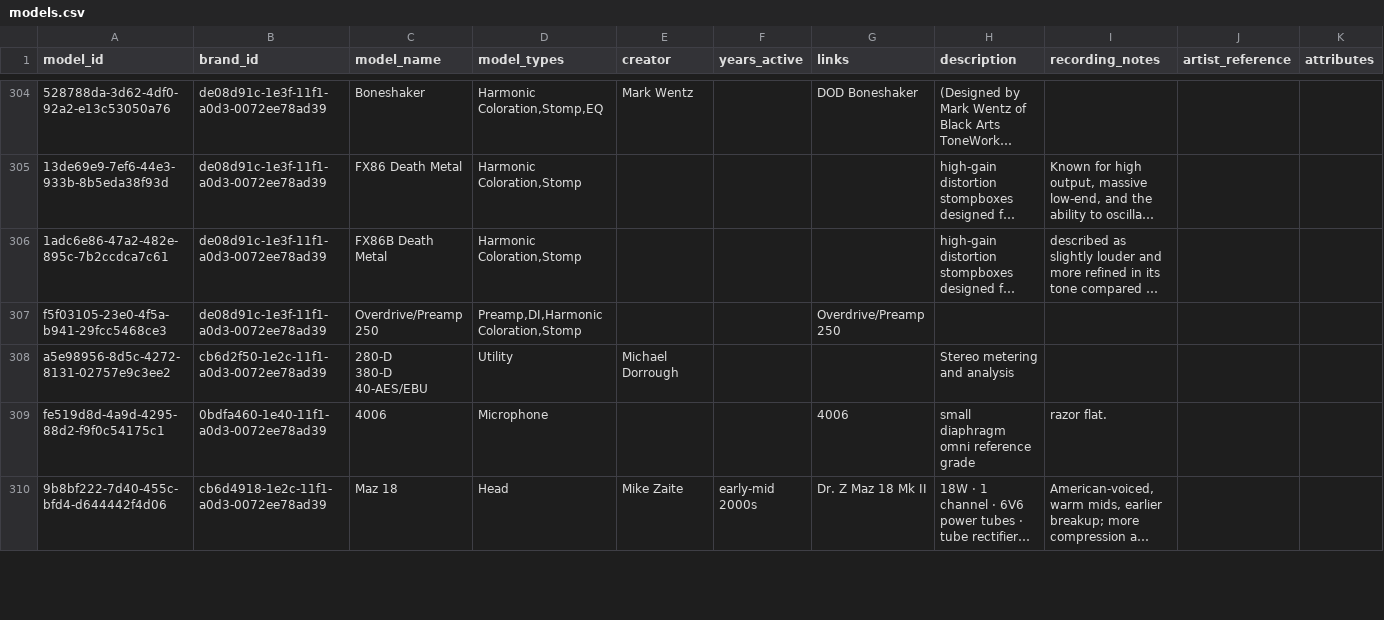
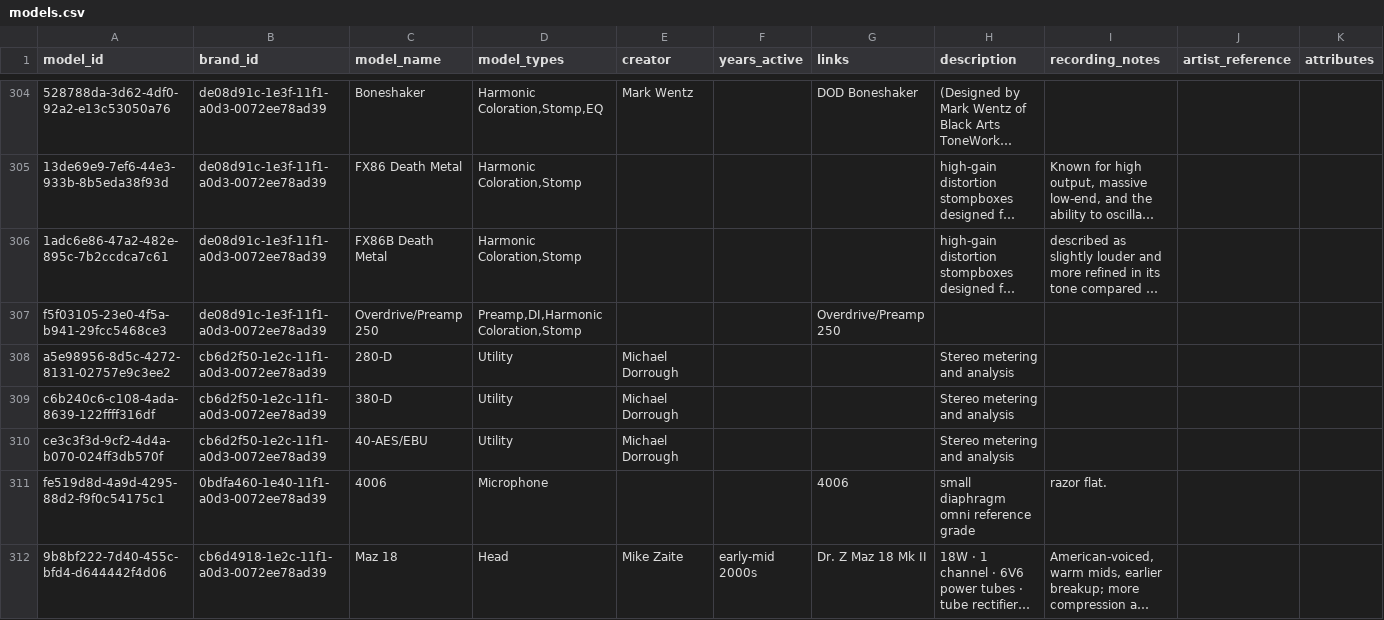
Before and after one commit to edtbl76/stud.io, a CSV file: csv/models.csv, drawn as a sheet; only a part is shown, gaps mark what is left out; long unchanged cells end in …; ↵ is a line break in a cell; the diff names each change by its address in the sheet, - before the commit and + after, or states it on an @@ line.

```diff
--- a/csv/models.csv
+++ b/csv/models.csv
-C308 (model_name): 280-D ↵ 380-D ↵ 40-AES/EBU
+C308 (model_name): 280-D
+row 309: c6b240c6-c108-4ada-8639-122ffff316df | cb6d2f50-1e2c-11f1-a0d3-0072ee78ad39 | 380-D | Utility | Michael Dorrough |  |  | Stereo metering and analysis
+row 310: ce3c3f3d-9cf2-4d4a-b070-024ff3db570f | cb6d2f50-1e2c-11f1-a0d3-0072ee78ad39 | 40-AES/EBU | Utility | Michael Dorrough |  |  | Stereo metering and analysis
```
Also changed, not shown: csv/workflow_tools.csv, 5 other files.
